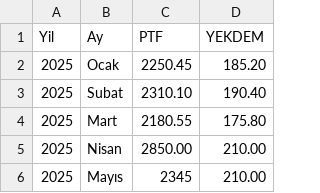
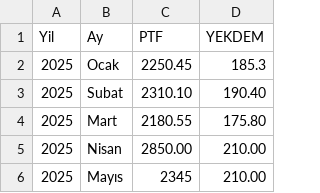
Before and after one commit to canberkuner/cnrenerjipusula, a CSV file: pusula_database.csv, drawn as a sheet; only a part is shown.

Commit message:
Update pusula_database.csv

```diff
--- a/pusula_database.csv
+++ b/pusula_database.csv
@@ -1,3 +1,3 @@
 Yil,Ay,PTF,YEKDEM
-2025,Ocak,2250.45,185.20
+2025,Ocak,2250.45,185.3
 2025,Subat,2310.10,190.40
```
